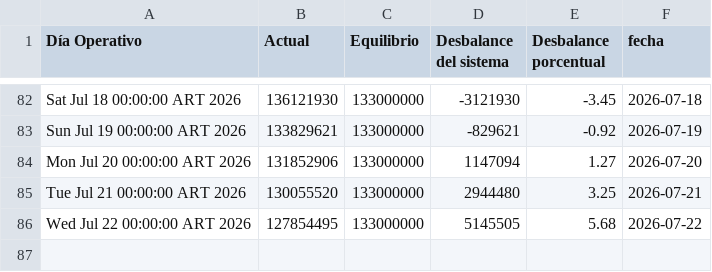
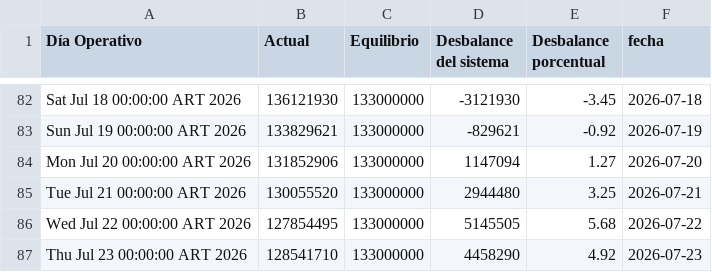
Before and after one commit to mpodeley/estado-del-sistema, a CSV file: data/tgn_system_state.csv, drawn as a sheet; only a part is shown, gaps mark what is left out.

```diff
--- a/data/tgn_system_state.csv
+++ b/data/tgn_system_state.csv
@@ -86 +86,2 @@ Tue Jul 21 00:00:00 ART 2026,130055520,133000000,2944480,3.25,2026-07-21
 Wed Jul 22 00:00:00 ART 2026,127854495,133000000,5145505,5.68,2026-07-22
+Thu Jul 23 00:00:00 ART 2026,128541710,133000000,4458290,4.92,2026-07-23
```
Also changed, not shown: data/daily.csv, 2 other files.
